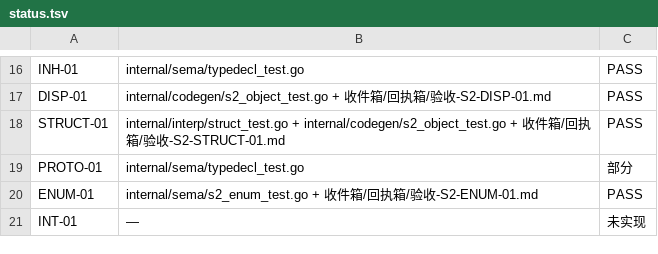
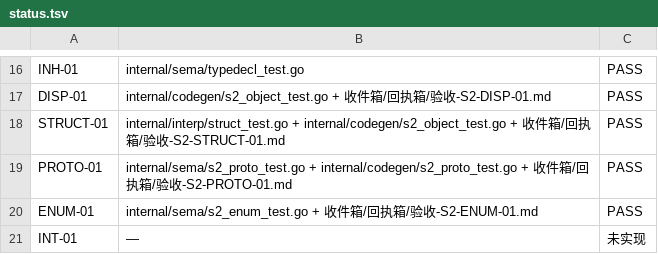
Before and after one commit to xnull-clang/xnull, a TSV file: impl/docs/conformance/status.tsv, drawn as a sheet; only a part is shown, gaps mark what is left out.

Commit message:
sign(S2): PROTO-01 PASS; status PASS=35

```diff
--- a/impl/docs/conformance/status.tsv
+++ b/impl/docs/conformance/status.tsv
@@ -18,3 +18,3 @@ DISP-01	internal/codegen/s2_object_test.go + 收件箱/回执箱/验收-S2-DISP-
 STRUCT-01	internal/interp/struct_test.go + internal/codegen/s2_object_test.go + 收件箱/回执箱/验收-S2-STRUCT-01.md	PASS
-PROTO-01	internal/sema/typedecl_test.go	部分
+PROTO-01	internal/sema/s2_proto_test.go + internal/codegen/s2_proto_test.go + 收件箱/回执箱/验收-S2-PROTO-01.md	PASS
 ENUM-01	internal/sema/s2_enum_test.go + 收件箱/回执箱/验收-S2-ENUM-01.md	PASS
```
Also changed, not shown: 2 other files.
